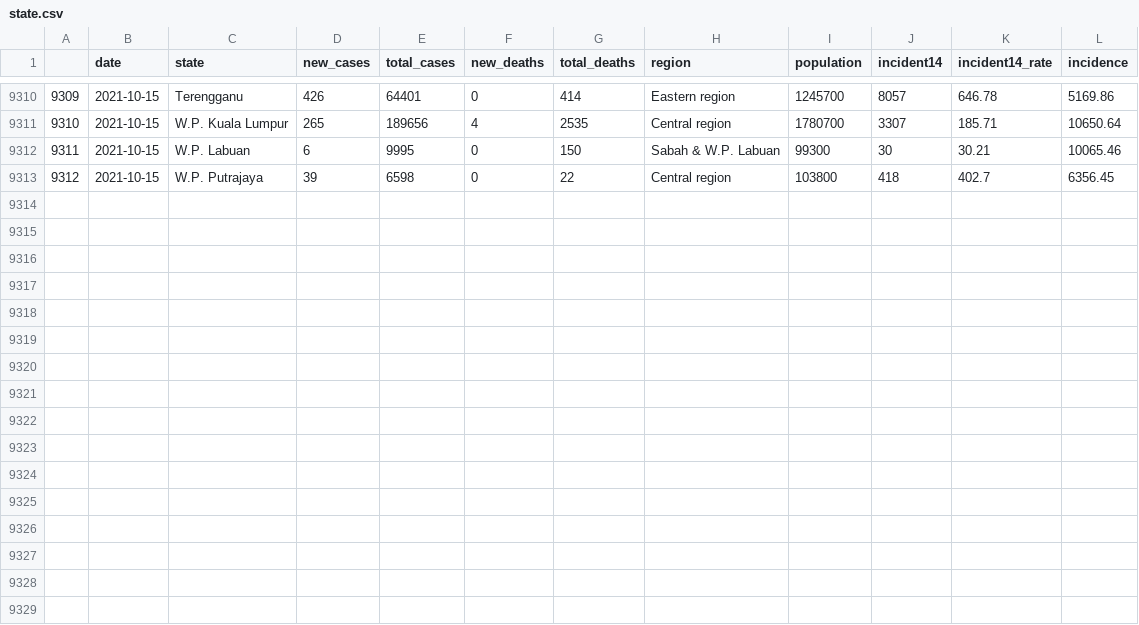
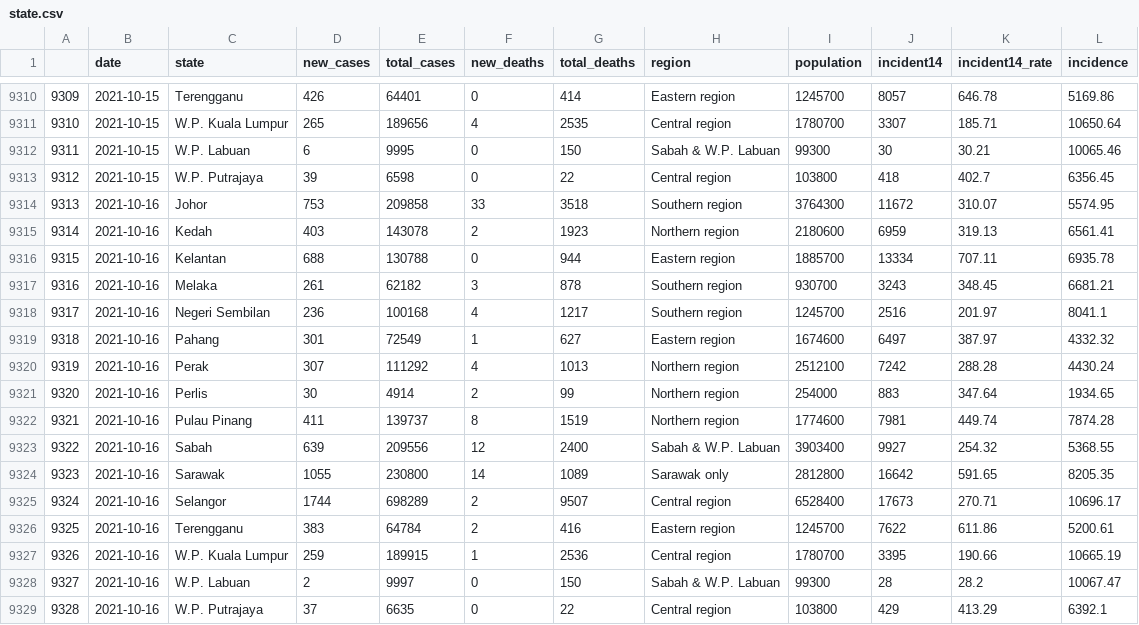
Before and after one commit to vivekjason/covid-19-epi, a CSV file: data/state.csv, drawn as a sheet; only a part is shown, gaps mark what is left out; the diff names each change by its address in the sheet, - before the commit and + after, or states it on an @@ line.

```diff
--- a/data/state.csv
+++ b/data/state.csv
+row 9314: 9313 | 2021-10-16 | Johor | 753 | 209858 | 33 | 3518 | Southern region | 3764300 | 11672 | 310.07 | 5574.95
+row 9315: 9314 | 2021-10-16 | Kedah | 403 | 143078 | 2 | 1923 | Northern region | 2180600 | 6959 | 319.13 | 6561.41
+row 9316: 9315 | 2021-10-16 | Kelantan | 688 | 130788 | 0 | 944 | Eastern region | 1885700 | 13334 | 707.11 | 6935.78
+row 9317: 9316 | 2021-10-16 | Melaka | 261 | 62182 | 3 | 878 | Southern region | 930700 | 3243 | 348.45 | 6681.21
+row 9318: 9317 | 2021-10-16 | Negeri Sembilan | 236 | 100168 | 4 | 1217 | Southern region | 1245700 | 2516 | 201.97 | 8041.1
+row 9319: 9318 | 2021-10-16 | Pahang | 301 | 72549 | 1 | 627 | Eastern region | 1674600 | 6497 | 387.97 | 4332.32
+row 9320: 9319 | 2021-10-16 | Perak | 307 | 111292 | 4 | 1013 | Northern region | 2512100 | 7242 | 288.28 | 4430.24
+row 9321: 9320 | 2021-10-16 | Perlis | 30 | 4914 | 2 | 99 | Northern region | 254000 | 883 | 347.64 | 1934.65
+row 9322: 9321 | 2021-10-16 | Pulau Pinang | 411 | 139737 | 8 | 1519 | Northern region | 1774600 | 7981 | 449.74 | 7874.28
+row 9323: 9322 | 2021-10-16 | Sabah | 639 | 209556 | 12 | 2400 | Sabah & W.P. Labuan | 3903400 | 9927 | 254.32 | 5368.55
+row 9324: 9323 | 2021-10-16 | Sarawak | 1055 | 230800 | 14 | 1089 | Sarawak only | 2812800 | 16642 | 591.65 | 8205.35
+row 9325: 9324 | 2021-10-16 | Selangor | 1744 | 698289 | 2 | 9507 | Central region | 6528400 | 17673 | 270.71 | 10696.17
+row 9326: 9325 | 2021-10-16 | Terengganu | 383 | 64784 | 2 | 416 | Eastern region | 1245700 | 7622 | 611.86 | 5200.61
+row 9327: 9326 | 2021-10-16 | W.P. Kuala Lumpur | 259 | 189915 | 1 | 2536 | Central region | 1780700 | 3395 | 190.66 | 10665.19
+row 9328: 9327 | 2021-10-16 | W.P. Labuan | 2 | 9997 | 0 | 150 | Sabah & W.P. Labuan | 99300 | 28 | 28.2 | 10067.47
+row 9329: 9328 | 2021-10-16 | W.P. Putrajaya | 37 | 6635 | 0 | 22 | Central region | 103800 | 429 | 413.29 | 6392.1
```
Also changed, not shown: data/cases.csv, docs/data/cases.csv, 37 other files.
